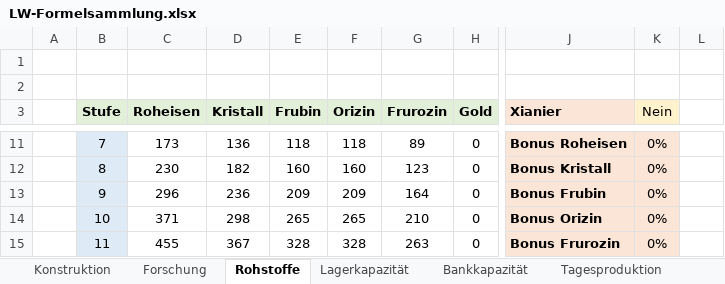
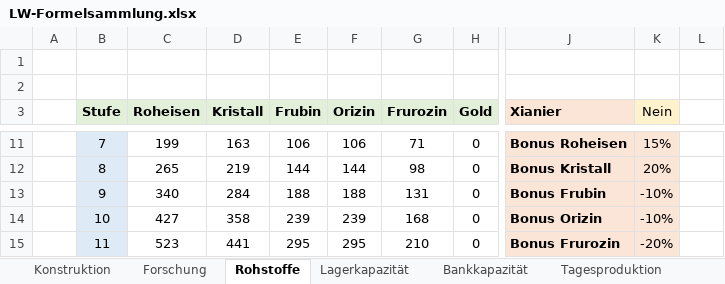
Before and after one commit to foscoj/lw-community, an Excel workbook: Formelsammlung/LW-Formelsammlung.xlsx, sheet Rohstoffe, drawn as a sheet; only a part is shown, gaps mark what is left out; values as stored, in another font and other column widths than the file's, no borders; the diff covers the shown part only; the diff names each change by its address in the sheet, - before the commit and + after, or states it on an @@ line.

```diff
--- a/Formelsammlung/LW-Formelsammlung.xlsx (sheet Rohstoffe)
+++ b/Formelsammlung/LW-Formelsammlung.xlsx (sheet Rohstoffe)
-C11 (Roheisen): 173
+C11 (Roheisen): 199
-D11 (Kristall): 136
+D11 (Kristall): 163
-E11 (Frubin): 118
+E11 (Frubin): 106
-F11 (Orizin): 118
+F11 (Orizin): 106
-G11 (Frurozin): 89
+G11 (Frurozin): 71
-K11 (Nein): 0%
+K11 (Nein): 15%
-C12 (Roheisen): 230
+C12 (Roheisen): 265
-D12 (Kristall): 182
+D12 (Kristall): 219
-E12 (Frubin): 160
+E12 (Frubin): 144
-F12 (Orizin): 160
+F12 (Orizin): 144
-G12 (Frurozin): 123
+G12 (Frurozin): 98
-K12 (Nein): 0%
+K12 (Nein): 20%
-C13 (Roheisen): 296
+C13 (Roheisen): 340
-D13 (Kristall): 236
+D13 (Kristall): 284
-E13 (Frubin): 209
+E13 (Frubin): 188
-F13 (Orizin): 209
+F13 (Orizin): 188
-G13 (Frurozin): 164
+G13 (Frurozin): 131
-K13:K14 (Nein): 0%
+K13:K14 (Nein): -10%
-C14 (Roheisen): 371
+C14 (Roheisen): 427
-D14 (Kristall): 298
+D14 (Kristall): 358
-E14 (Frubin): 265
+E14 (Frubin): 239
-F14 (Orizin): 265
+F14 (Orizin): 239
-G14 (Frurozin): 210
+G14 (Frurozin): 168
-C15 (Roheisen): 455
+C15 (Roheisen): 523
-D15 (Kristall): 367
+D15 (Kristall): 441
-E15 (Frubin): 328
+E15 (Frubin): 295
-F15 (Orizin): 328
+F15 (Orizin): 295
-G15 (Frurozin): 263
+G15 (Frurozin): 210
-K15 (Nein): 0%
+K15 (Nein): -20%
```
Also changed, not shown: 477 edited cells elsewhere in this sheet, sheet Flugzeitrechner, sheet Releasenotes, other sheet tabs, 1 other file.
